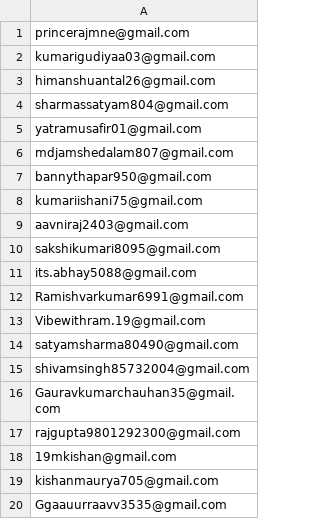
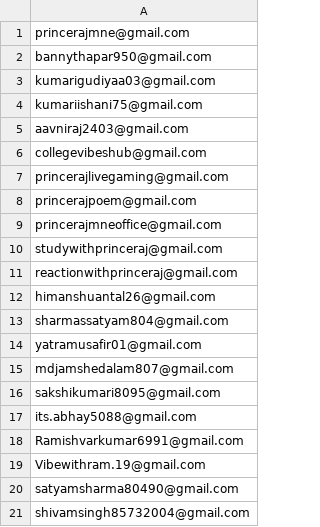
Before and after one commit to princeraj05/TeachHub, a CSV file: testers.csv, drawn as a sheet; only a part is shown; the shorter side is filled out with more unchanged rows.

Commit message:
exam system update and create

```diff
--- a/testers.csv
+++ b/testers.csv
@@ -1,3 +1,12 @@
 princerajmne@gmail.com
+bannythapar950@gmail.com
 kumarigudiyaa03@gmail.com
+kumariishani75@gmail.com
+aavniraj2403@gmail.com
+collegevibeshub@gmail.com
+princerajlivegaming@gmail.com
+princerajpoem@gmail.com
+princerajmneoffice@gmail.com
+studywithprinceraj@gmail.com
+reactionwithprinceraj@gmail.com
 himanshuantal26@gmail.com
@@ -6,5 +15,2 @@ yatramusafir01@gmail.com
 mdjamshedalam807@gmail.com
-bannythapar950@gmail.com
-kumariishani75@gmail.com
-aavniraj2403@gmail.com
 sakshikumari8095@gmail.com
```
